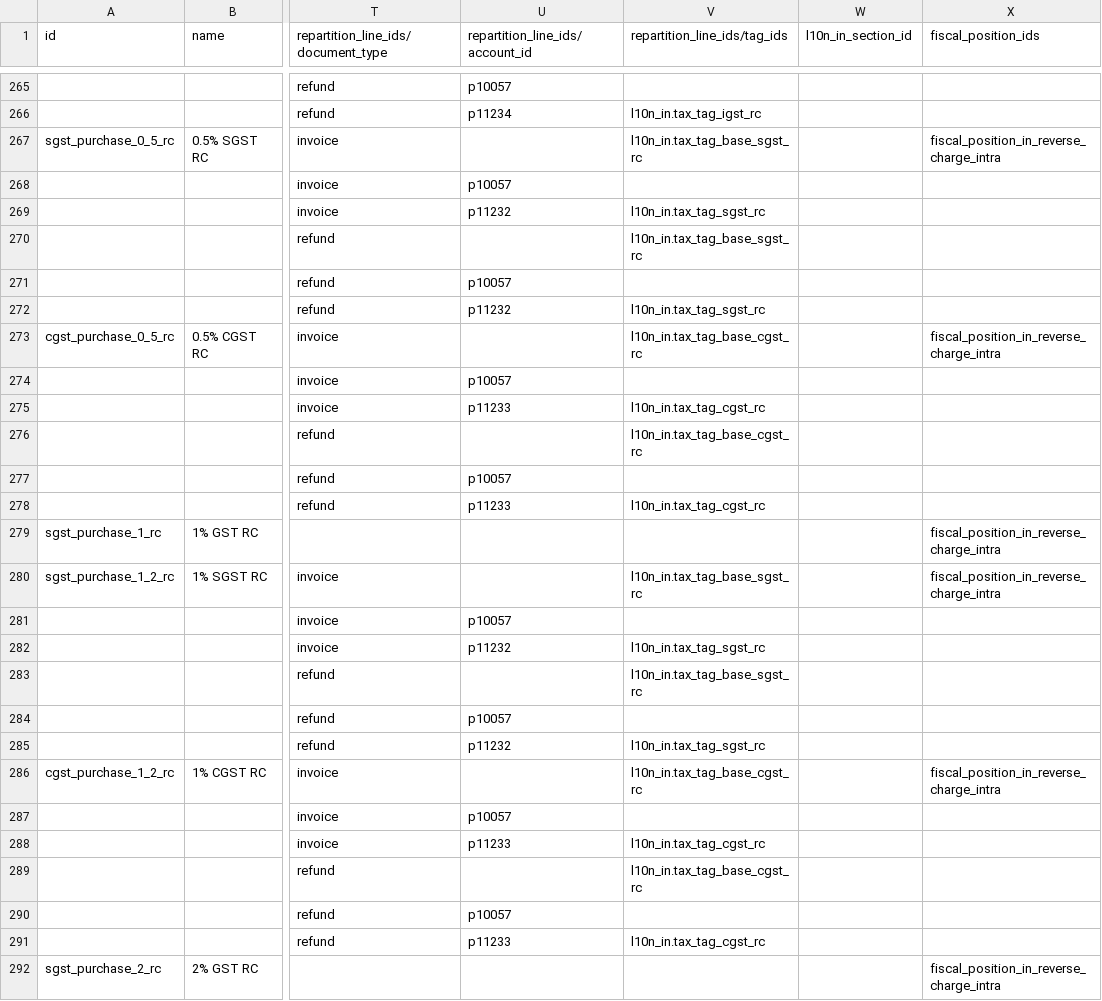
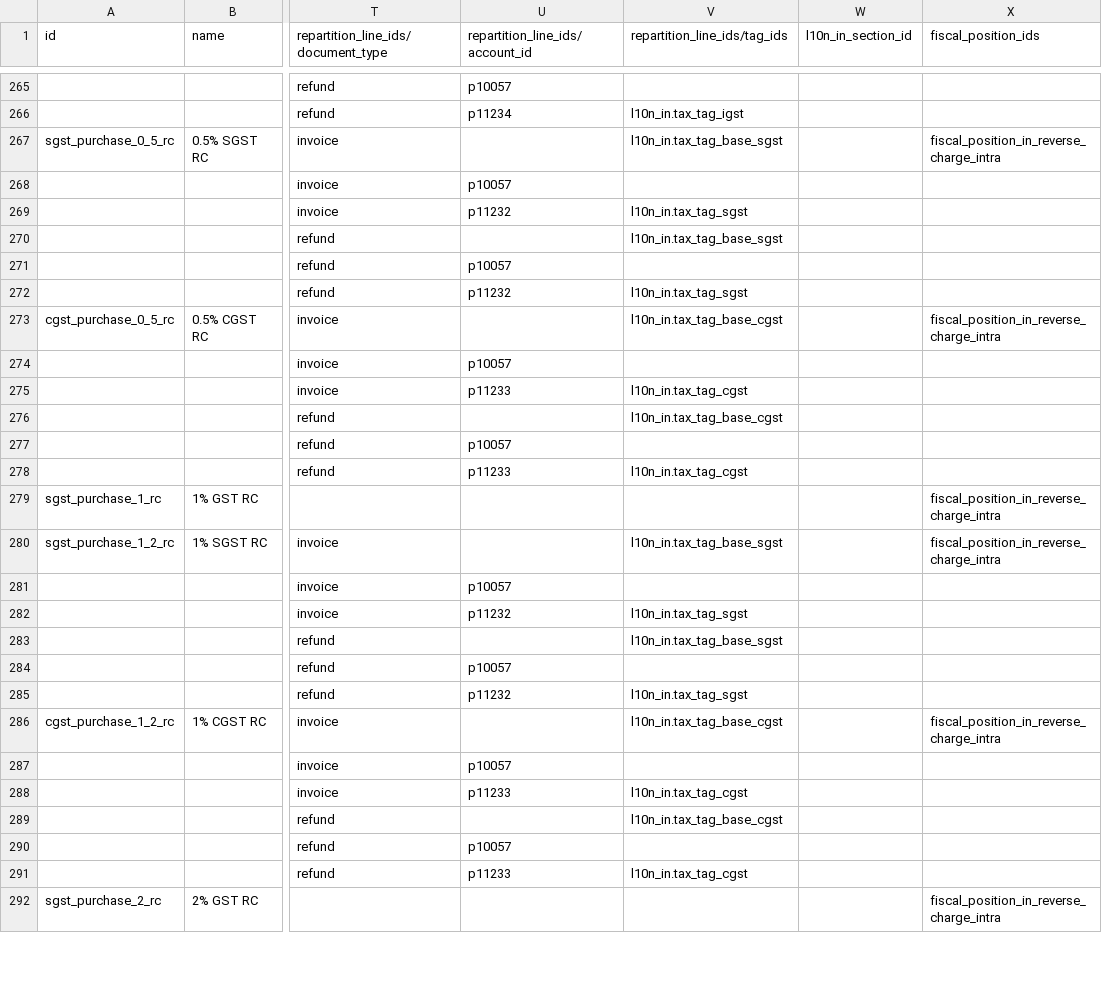
Before and after one commit to evazquezrod/odoo, a CSV file: addons/l10n_in/data/template/account.tax-in.csv, drawn as a sheet; only a part is shown, gaps mark what is left out; the diff covers the shown part only; the diff names each change by its address in the sheet, - before the commit and + after, or states it on an @@ line.

```diff
--- a/addons/l10n_in/data/template/account.tax-in.csv
+++ b/addons/l10n_in/data/template/account.tax-in.csv
-V266 (repartition_line_ids/tag_ids): l10n_in.tax_tag_igst_rc
+V266 (repartition_line_ids/tag_ids): l10n_in.tax_tag_igst
-V267 (repartition_line_ids/tag_ids): l10n_in.tax_tag_base_sgst_rc
+V267 (repartition_line_ids/tag_ids): l10n_in.tax_tag_base_sgst
-V269 (repartition_line_ids/tag_ids): l10n_in.tax_tag_sgst_rc
+V269 (repartition_line_ids/tag_ids): l10n_in.tax_tag_sgst
-V270 (repartition_line_ids/tag_ids): l10n_in.tax_tag_base_sgst_rc
+V270 (repartition_line_ids/tag_ids): l10n_in.tax_tag_base_sgst
-V272 (repartition_line_ids/tag_ids): l10n_in.tax_tag_sgst_rc
+V272 (repartition_line_ids/tag_ids): l10n_in.tax_tag_sgst
-V273 (repartition_line_ids/tag_ids): l10n_in.tax_tag_base_cgst_rc
+V273 (repartition_line_ids/tag_ids): l10n_in.tax_tag_base_cgst
-V275 (repartition_line_ids/tag_ids): l10n_in.tax_tag_cgst_rc
+V275 (repartition_line_ids/tag_ids): l10n_in.tax_tag_cgst
-V276 (repartition_line_ids/tag_ids): l10n_in.tax_tag_base_cgst_rc
+V276 (repartition_line_ids/tag_ids): l10n_in.tax_tag_base_cgst
-V278 (repartition_line_ids/tag_ids): l10n_in.tax_tag_cgst_rc
+V278 (repartition_line_ids/tag_ids): l10n_in.tax_tag_cgst
-V280 (repartition_line_ids/tag_ids): l10n_in.tax_tag_base_sgst_rc
+V280 (repartition_line_ids/tag_ids): l10n_in.tax_tag_base_sgst
-V282 (repartition_line_ids/tag_ids): l10n_in.tax_tag_sgst_rc
+V282 (repartition_line_ids/tag_ids): l10n_in.tax_tag_sgst
-V283 (repartition_line_ids/tag_ids): l10n_in.tax_tag_base_sgst_rc
+V283 (repartition_line_ids/tag_ids): l10n_in.tax_tag_base_sgst
-V285 (repartition_line_ids/tag_ids): l10n_in.tax_tag_sgst_rc
+V285 (repartition_line_ids/tag_ids): l10n_in.tax_tag_sgst
-V286 (repartition_line_ids/tag_ids): l10n_in.tax_tag_base_cgst_rc
+V286 (repartition_line_ids/tag_ids): l10n_in.tax_tag_base_cgst
-V288 (repartition_line_ids/tag_ids): l10n_in.tax_tag_cgst_rc
+V288 (repartition_line_ids/tag_ids): l10n_in.tax_tag_cgst
-V289 (repartition_line_ids/tag_ids): l10n_in.tax_tag_base_cgst_rc
+V289 (repartition_line_ids/tag_ids): l10n_in.tax_tag_base_cgst
-V291 (repartition_line_ids/tag_ids): l10n_in.tax_tag_cgst_rc
+V291 (repartition_line_ids/tag_ids): l10n_in.tax_tag_cgst
```
Also changed, not shown: 85 edited cells elsewhere in this file, 3 other files.
